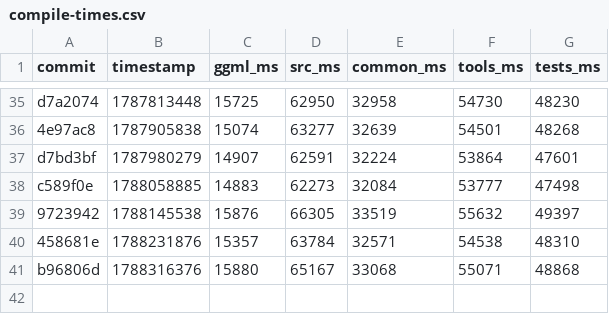
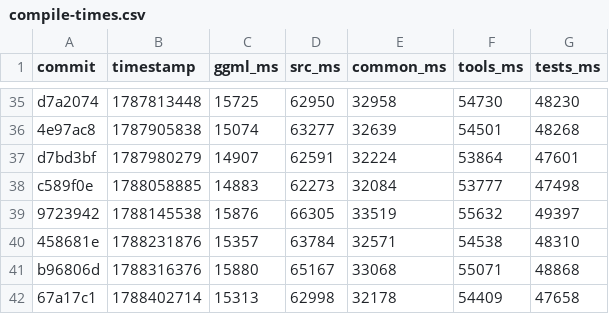
Before and after one commit to ggml-org/llama.cpp-dev, a CSV file: compile-times.csv, drawn as a sheet; only a part is shown, gaps mark what is left out; the diff names each change by its address in the sheet, - before the commit and + after, or states it on an @@ line.

```diff
--- a/compile-times.csv
+++ b/compile-times.csv
+row 42: 67a17c1 | 1788402714 | 15313 | 62998 | 32178 | 54409 | 47658
```
Also changed, not shown: 2 other files.
